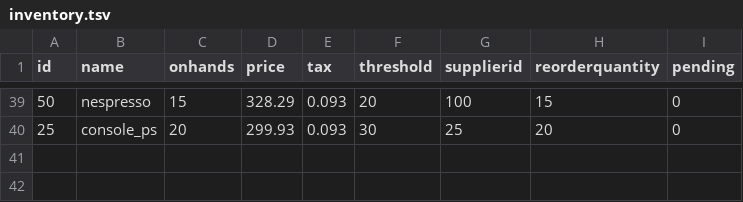
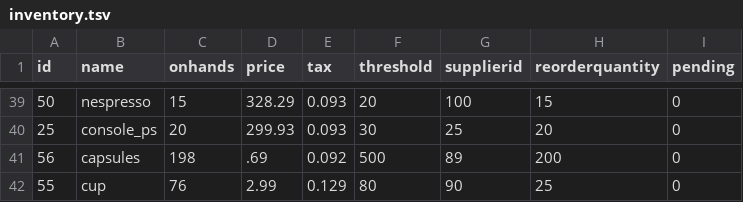
Before and after one commit to sara3224/seis602-POS, a TSV file: data/inventory.tsv, drawn as a sheet; only a part is shown, gaps mark what is left out; the diff names each change by its address in the sheet, - before the commit and + after, or states it on an @@ line.

Commit message:
add items to inventory total 41 items

```diff
--- a/data/inventory.tsv
+++ b/data/inventory.tsv
+row 41: 56 | capsules | 198 | .69 | 0.092 | 500 | 89 | 200 | 0
+row 42: 55 | cup | 76 | 2.99 | 0.129 | 80 | 90 | 25 | 0
```
